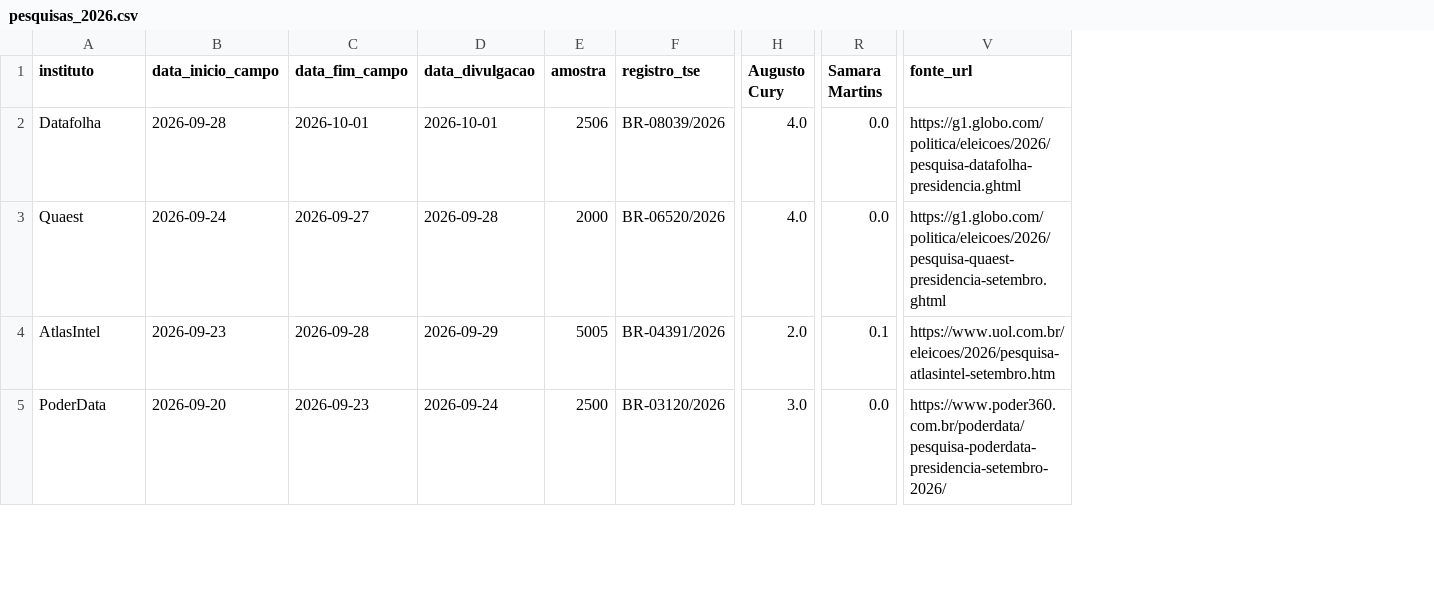
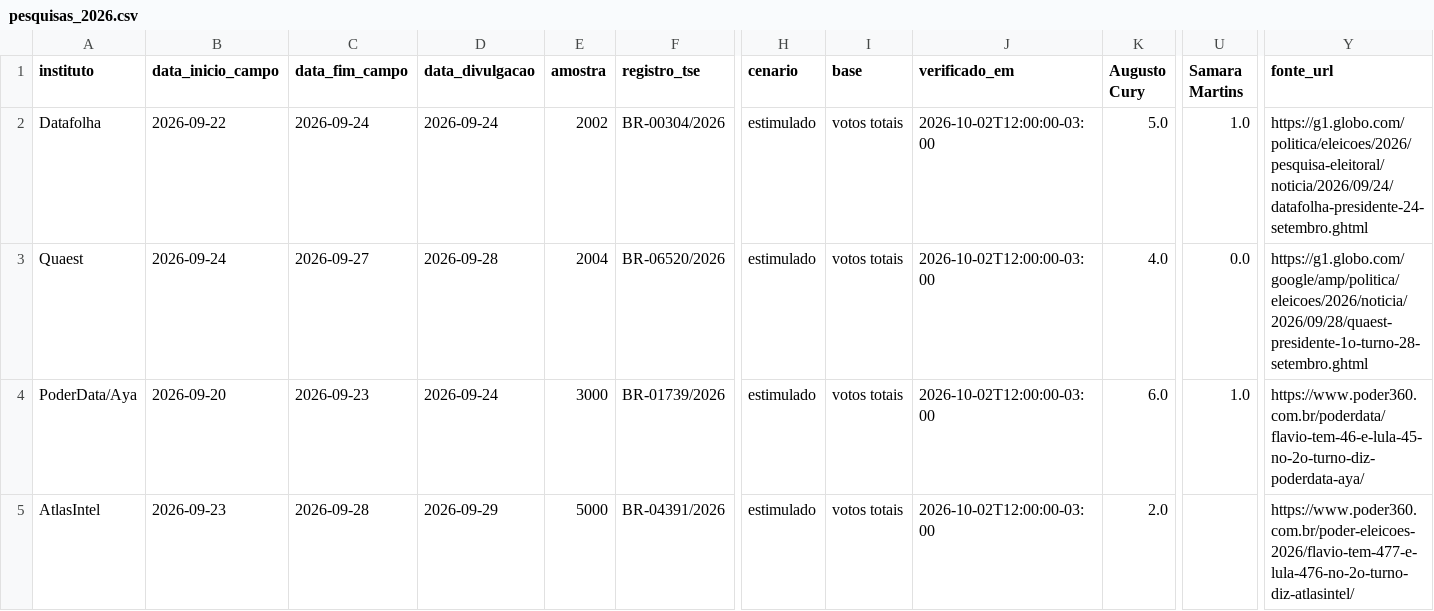
Before and after one commit to pvaluche/trabalho-econometria-a1, a CSV file: data/manual/pesquisas_2026.csv, drawn as a sheet; only a part is shown, gaps mark what is left out; removed rows and columns are numbered as before the commit, all else as after; rows hold the shown columns only; the diff covers the shown part only; the diff names each change by its address in the sheet, - before the commit and + after, or states it on an @@ line.

Commit message:
fix: revisao 2 do checkpoint 1 -- fontes de pesquisas_2026 verificadas, pesqele validado, candidatos consulta_cand listados

```diff
--- a/data/manual/pesquisas_2026.csv
+++ b/data/manual/pesquisas_2026.csv
+column H (cenario), rows 2-3: estimulado | estimulado; row 5: estimulado
+column I (base), rows 2-3: votos totais | votos totais; row 5: votos totais
+column J (verificado_em), rows 2-3: 2026-10-02T12:00:00-03:00 | 2026-10-02T12:00:00-03:00; row 5: 2026-10-02T12:00:00-03:00
-B2 (data_inicio_campo): 2026-09-28
+B2 (data_inicio_campo): 2026-09-22
-C2 (data_fim_campo): 2026-10-01
+C2 (data_fim_campo): 2026-09-24
-D2 (data_divulgacao): 2026-10-01
+D2 (data_divulgacao): 2026-09-24
-E2 (amostra): 2506
+E2 (amostra): 2002
-F2 (registro_tse): BR-08039/2026
+F2 (registro_tse): BR-00304/2026
-K2 (Augusto Cury): 4.0
+K2 (Augusto Cury): 5.0
-U2 (Samara Martins): 0.0
+U2 (Samara Martins): 1.0
-Y2 (fonte_url): https://g1.globo.com/politica/eleicoes/2026/pesquisa-datafolha-presidencia.ghtml
+Y2 (fonte_url): https://g1.globo.com/politica/eleicoes/2026/pesquisa-eleitoral/noticia/2026/09/24/datafolha-presidente-24-setembro.ghtml
-E3 (amostra): 2000
+E3 (amostra): 2004
-Y3 (fonte_url): https://g1.globo.com/politica/eleicoes/2026/pesquisa-quaest-presidencia-setembro.ghtml
+Y3 (fonte_url): https://g1.globo.com/google/amp/politica/eleicoes/2026/noticia/2026/09/28/quaest-presidente-1o-turno-28-setembro.ghtml
+row 4: PoderData/Aya | 2026-09-20 | 2026-09-23 | 2026-09-24 | 3000 | BR-01739/2026 | estimulado | votos totais | 2026-10-02T12:00:00-03:00 | 6.0 | 1.0 | https://www.poder360.com.br/poderdata/flavio-tem-46-e-lula-45-no-2o-turno-diz-poderdata-aya/
-E5 (amostra): 5005
+E5 (amostra): 5000
-U5 (Samara Martins): 0.1
+U5 (Samara Martins): (empty)
-Y5 (fonte_url): https://www.uol.com.br/eleicoes/2026/pesquisa-atlasintel-setembro.htm
+Y5 (fonte_url): https://www.poder360.com.br/poder-eleicoes-2026/flavio-tem-477-e-lula-476-no-2o-turno-diz-atlasintel/
-row 5: PoderData | 2026-09-20 | 2026-09-23 | 2026-09-24 | 2500 | BR-03120/2026 | 3.0 | 0.0 | https://www.poder360.com.br/poderdata/pesquisa-poderdata-presidencia-setembro-2026/
```
Also changed, not shown: 24 edited cells elsewhere in this file, data/MANIFEST.csv, 4 other files.
